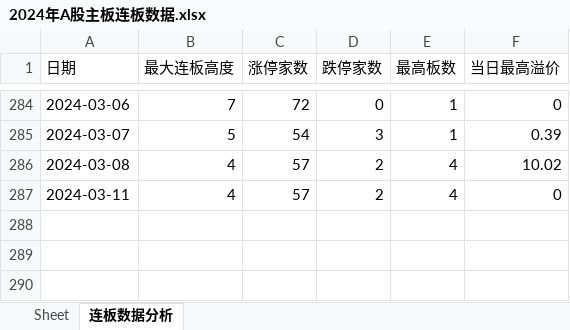
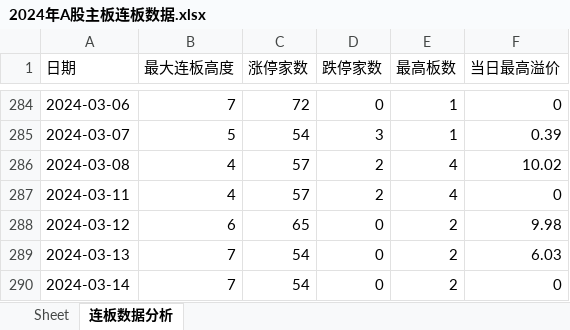
Before and after one commit to bozaigao/quantification, an Excel workbook: 2024/2024年A股主板连板数据.xlsx, sheet 连板数据分析, drawn as a sheet; only a part is shown, gaps mark what is left out; values as stored, in another font and other column widths than the file's, no borders; charts and pictures not drawn; the diff names each change by its address in the sheet, - before the commit and + after, or states it on an @@ line.

```diff
--- a/2024/2024年A股主板连板数据.xlsx (sheet 连板数据分析)
+++ b/2024/2024年A股主板连板数据.xlsx (sheet 连板数据分析)
+row 288: 2024-03-12 | 6 | 65 | 0 | 2 | 9.98
+row 289: 2024-03-13 | 7 | 54 | 0 | 2 | 6.03
+row 290: 2024-03-14 | 7 | 54 | 0 | 2 | 0
```
Also changed, not shown: sheet Sheet, charts or pictures, 2024年A股主板连板数据.xlsx, 12 other files.
